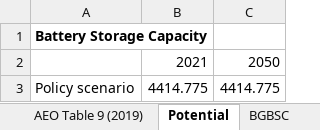
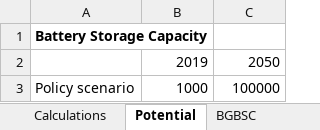
Before and after one commit to EnergyInnovation/eps-oregon, an Excel workbook: InputData/elec/GBSC/Grid Battery Storage Capacities.xlsx, sheet Potential, drawn as a sheet; values as stored, in another font and other column widths than the file's, no borders; the diff names each change by its address in the sheet, - before the commit and + after, or states it on an @@ line.

```diff
--- a/InputData/elec/GBSC/Grid Battery Storage Capacities.xlsx (sheet Potential)
+++ b/InputData/elec/GBSC/Grid Battery Storage Capacities.xlsx (sheet Potential)
-sheet tab: AEO Table 9 (2019)
+sheet tab: Calculations
-B2: 2021
+B2: 2019
-B3: 4414.775
+B3: 1000
-C3: 4414.775
+C3: 100000
```
Also changed, not shown: sheet About, sheet BGBSC, sheet PAGBSC, sheet SYGBSC, other sheet tabs, charts or pictures, InputData/elec/BECF/BAU Expected Capacity Factors.xlsx, InputData/elec/MCGLT/Max Cap Growth Lookup Table.xlsx, 9 other files.
